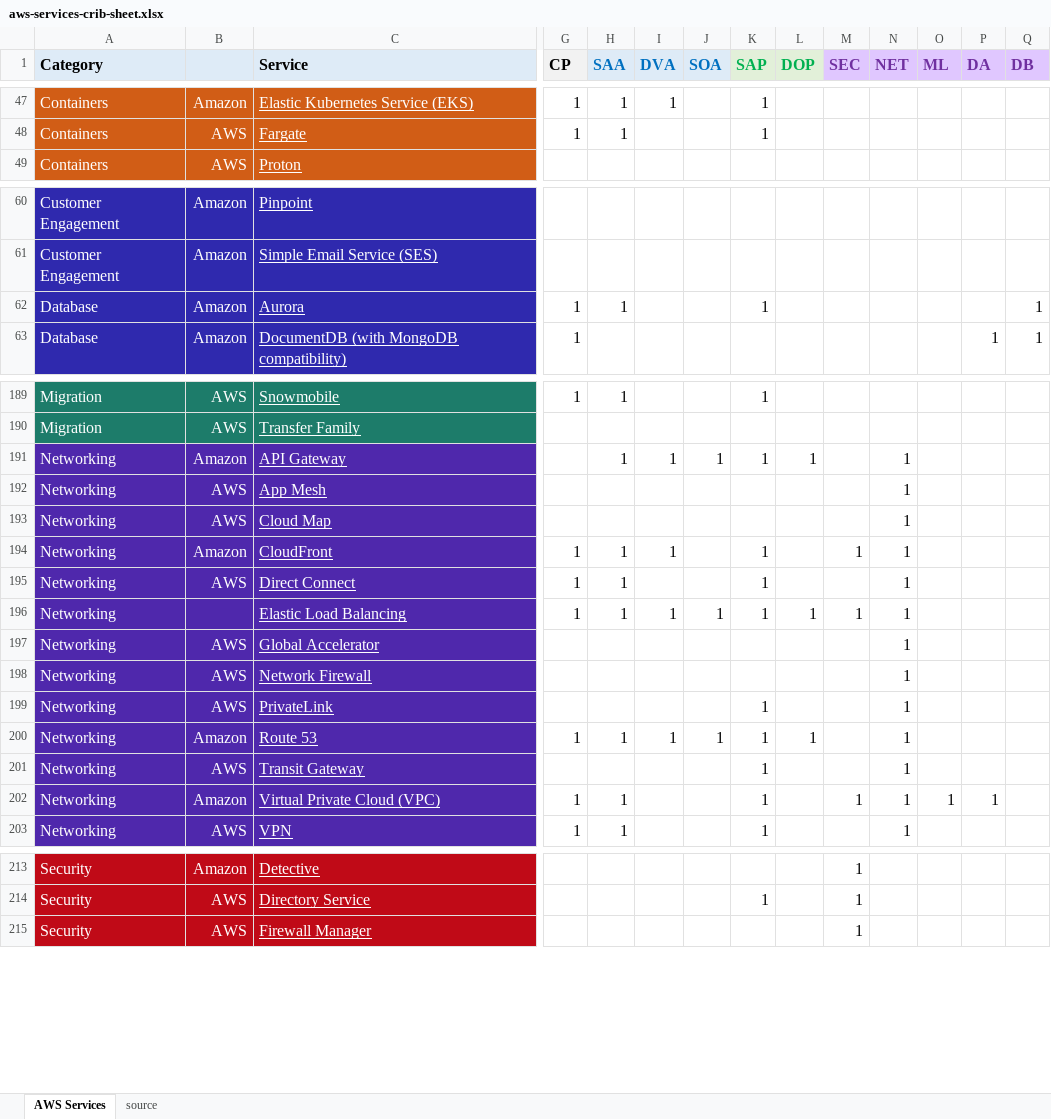
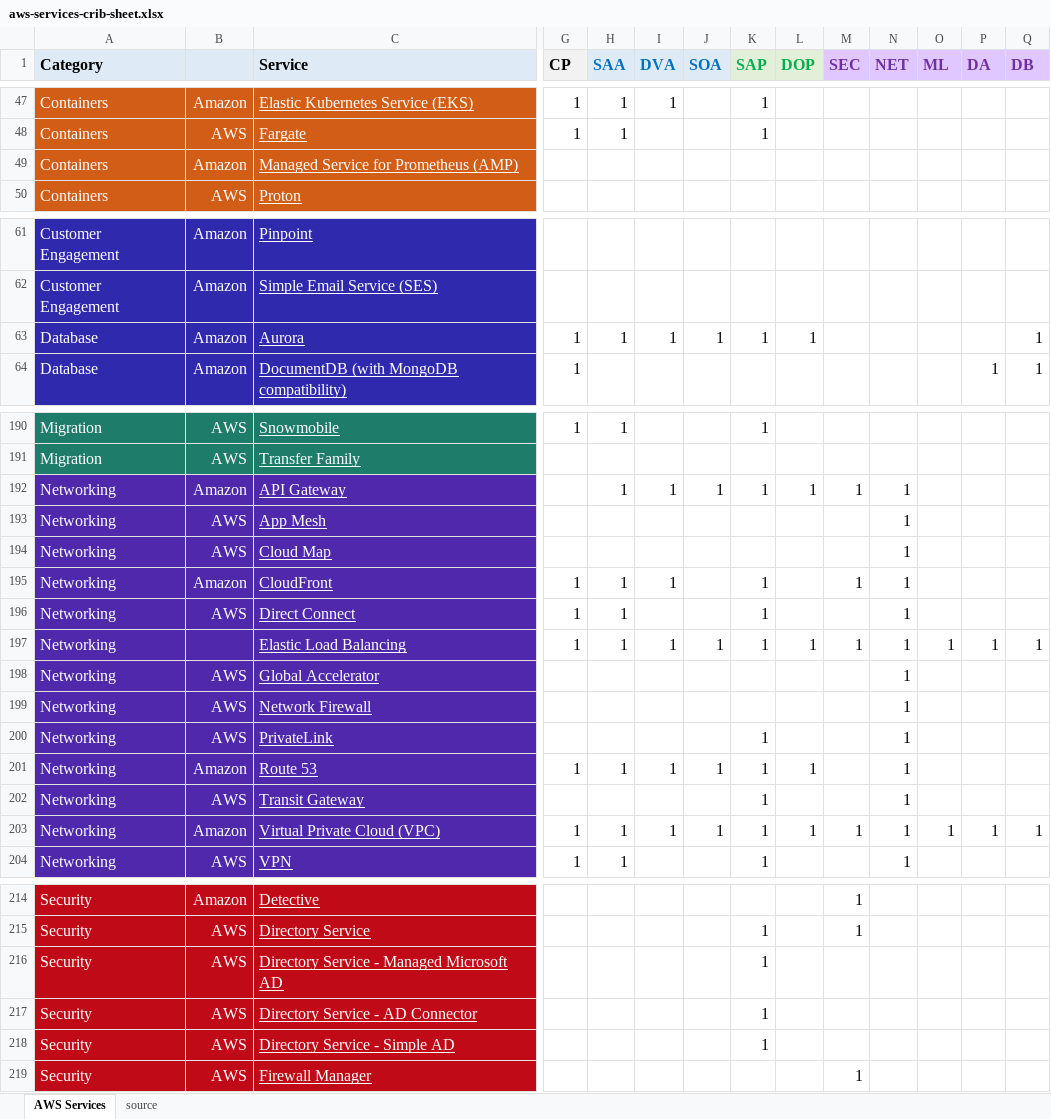
Before and after one commit to corbuno/aws-services-crib-sheet, an Excel workbook: aws-services-crib-sheet.xlsx, sheet AWS Services, drawn as a sheet; only a part is shown, gaps mark what is left out; values as stored, in another font and other column widths than the file's, no borders; addresses are those after the commit; rows hold the shown columns only; the diff covers the shown part only; the diff names each change by its address in the sheet, - before the commit and + after, or states it on an @@ line.

Commit message:
AMP and DS services added

```diff
--- a/aws-services-crib-sheet.xlsx (sheet AWS Services)
+++ b/aws-services-crib-sheet.xlsx (sheet AWS Services)
+row 49: Containers | Amazon | Managed Service for Prometheus (AMP)
-I63 (DVA): (empty)
+I63 (DVA): 1
-J63 (SOA): (empty)
+J63 (SOA): 1
-L63 (DOP): (empty)
+L63 (DOP): 1
-M192 (SEC): (empty)
+M192 (SEC): 1
-O197 (ML): (empty)
+O197 (ML): 1
-P197 (DA): (empty)
+P197 (DA): 1
-Q197 (DB): (empty)
+Q197 (DB): 1
-I203 (DVA): (empty)
+I203 (DVA): 1
-J203 (SOA): (empty)
+J203 (SOA): 1
-L203 (DOP): (empty)
+L203 (DOP): 1
-Q203 (DB): (empty)
+Q203 (DB): 1
+row 216: Security | AWS | Directory Service - Managed Microsoft AD |  |  |  |  | 1
+row 217: Security | AWS | Directory Service - AD Connector |  |  |  |  | 1
+row 218: Security | AWS | Directory Service - Simple AD |  |  |  |  | 1
```
Also changed, not shown: 3 edited cells elsewhere in this sheet.
